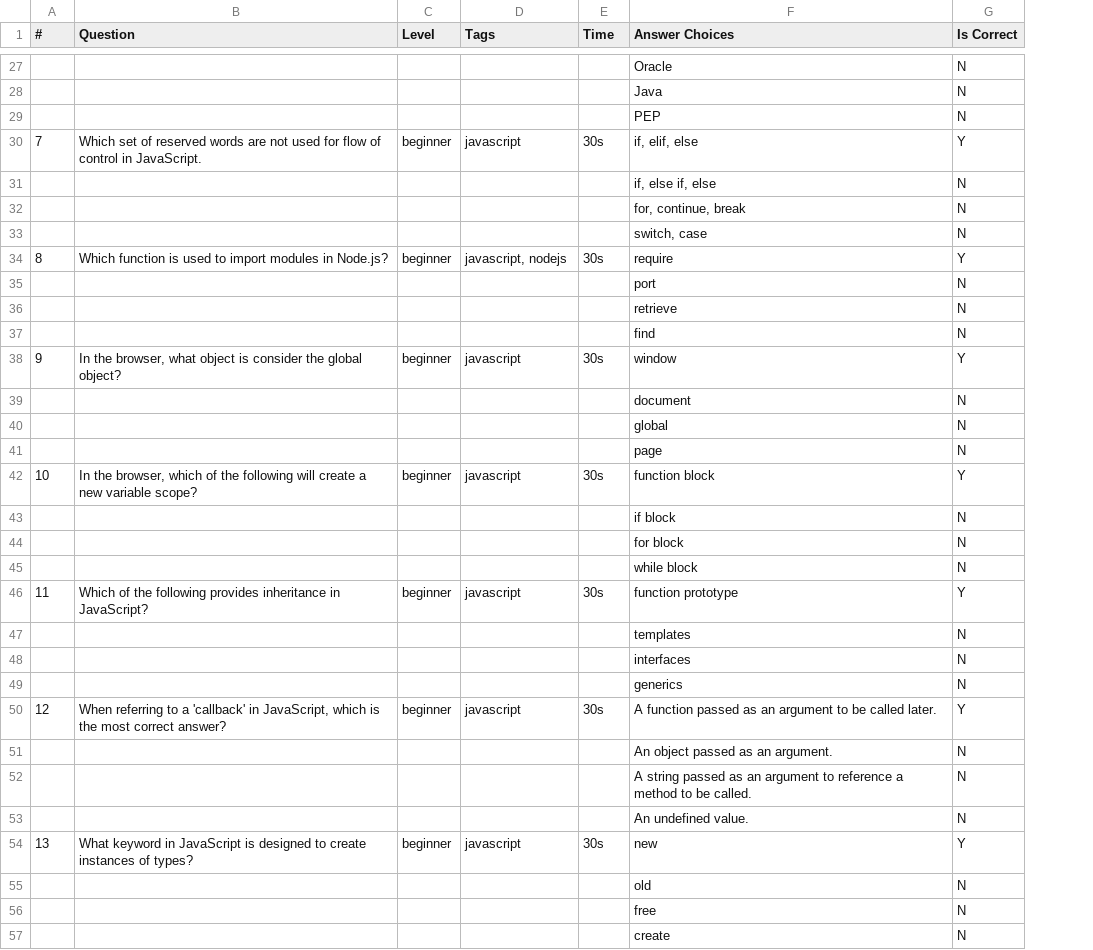
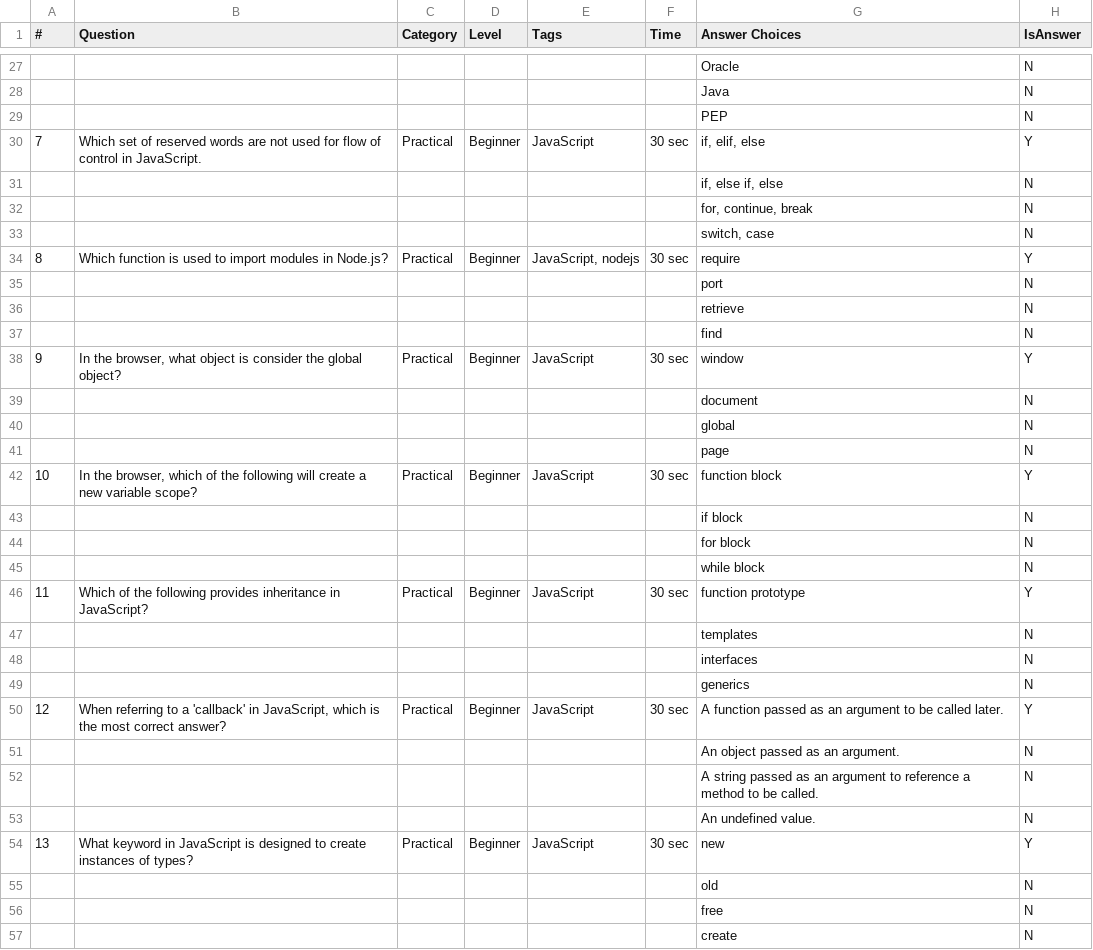
Before and after one commit to jeremyosborne/js-questions, a CSV file: questions.csv, drawn as a sheet; only a part is shown, gaps mark what is left out; addresses are those after the commit; the diff covers the shown part only; the diff names each change by its address in the sheet, - before the commit and + after, or states it on an @@ line.

```diff
--- a/questions.csv
+++ b/questions.csv
+column C (Category), rows 30-54: Practical |  |  |  | Practical |  |  |  | Practical |  |  |  | Practical |  |  |  | Practical |  |  |  | Practical |  |  |  | Practical
-H1: Is Correct
+H1: IsAnswer
-D30 (Level): beginner
+D30 (Level): Beginner
-E30 (Tags): javascript
+E30 (Tags): JavaScript
-F30 (Time): 30s
+F30 (Time): 30 sec
-D34 (Level): beginner
+D34 (Level): Beginner
-E34 (Tags): javascript, nodejs
+E34 (Tags): JavaScript, nodejs
-F34 (Time): 30s
+F34 (Time): 30 sec
-D38 (Level): beginner
+D38 (Level): Beginner
-E38 (Tags): javascript
+E38 (Tags): JavaScript
-F38 (Time): 30s
+F38 (Time): 30 sec
-D42 (Level): beginner
+D42 (Level): Beginner
-E42 (Tags): javascript
+E42 (Tags): JavaScript
-F42 (Time): 30s
+F42 (Time): 30 sec
-D46 (Level): beginner
+D46 (Level): Beginner
-E46 (Tags): javascript
+E46 (Tags): JavaScript
-F46 (Time): 30s
+F46 (Time): 30 sec
-D50 (Level): beginner
+D50 (Level): Beginner
-E50 (Tags): javascript
+E50 (Tags): JavaScript
-F50 (Time): 30s
+F50 (Time): 30 sec
-D54 (Level): beginner
+D54 (Level): Beginner
-E54 (Tags): javascript
+E54 (Tags): JavaScript
-F54 (Time): 30s
+F54 (Time): 30 sec
```
Also changed, not shown: 60 edited cells elsewhere in this file, 2 other files.
